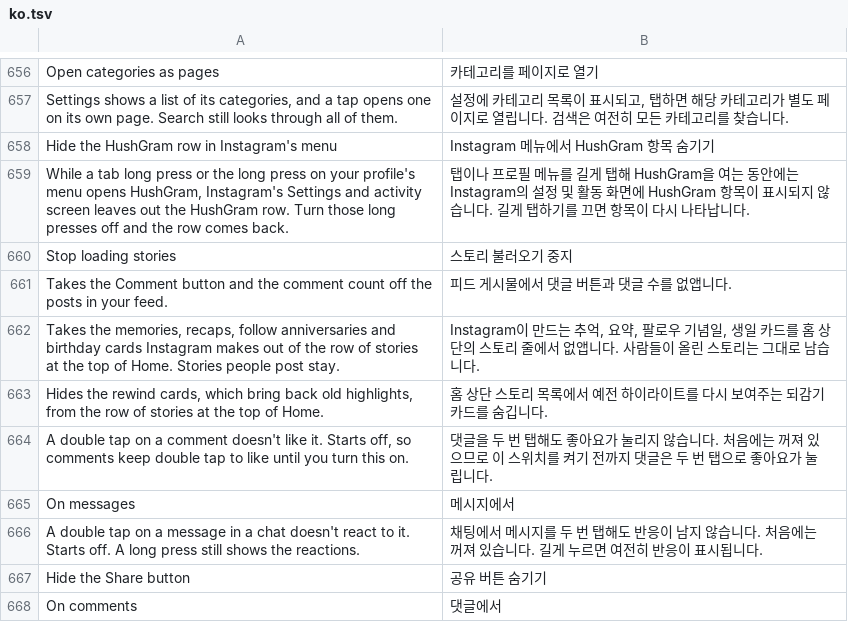
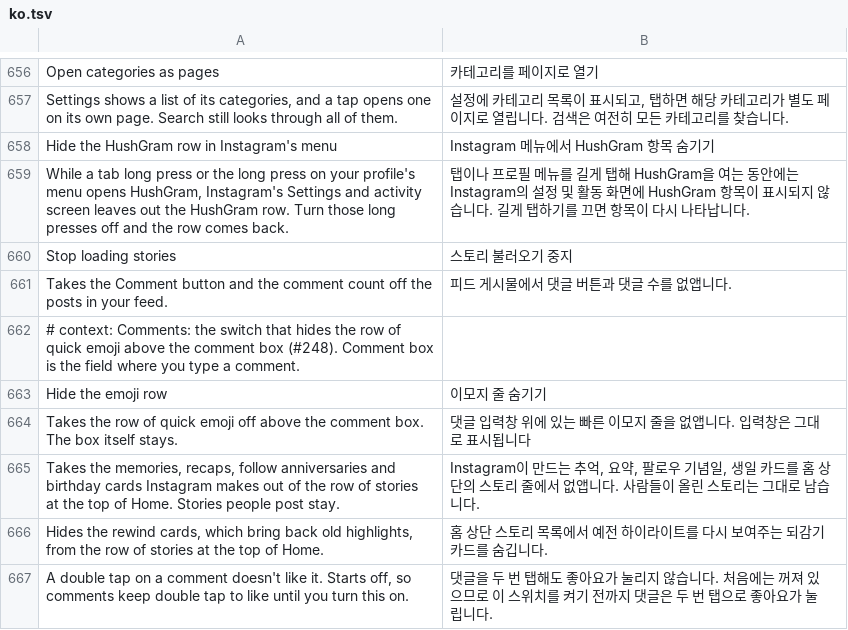
Before and after one commit to Aholicknight/HushGram, a TSV file: extensions/shared/library/src/main/l10n/ko.tsv, drawn as a sheet; only a part is shown, gaps mark what is left out; the shorter side is filled out with more unchanged rows.

Commit message:
feat(feed): hide the emoji row above the comment box
Some people find the row of quick emoji above the comment box in the way.
A new off-by-default switch under Comments takes it off. The row is hidden
at runtime by a shared view hider that sets the inflated row and its emoji
strip gone before the frame is drawn, so the box, Post and the rest of the
sheet stay. The hider is reusable for other view-only switches.

Refs #248

```diff
--- a/extensions/shared/library/src/main/l10n/ko.tsv
+++ b/extensions/shared/library/src/main/l10n/ko.tsv
@@ -661,2 +661,5 @@ Stop loading stories	스토리 불러오기 중지
 Takes the Comment button and the comment count off the posts in your feed.	피드 게시물에서 댓글 버튼과 댓글 수를 없앱니다.
+# context: Comments: the switch that hides the row of quick emoji above the comment box (#248). Comment box is the field where you type a comment.
+Hide the emoji row	이모지 줄 숨기기
+Takes the row of quick emoji off above the comment box. The box itself stays.	댓글 입력창 위에 있는 빠른 이모지 줄을 없앱니다. 입력창은 그대로 표시됩니다
 Takes the memories, recaps, follow anniversaries and birthday cards Instagram makes out of the row of stories at the top of Home. Stories people post stay.	Instagram이 만드는 추억, 요약, 팔로우 기념일, 생일 카드를 홈 상단의 스토리 줄에서 없앱니다. 사람들이 올린 스토리는 그대로 남습니다.
```
Also changed, not shown: extensions/shared/library/src/main/l10n/de.tsv, extensions/shared/library/src/main/l10n/es.tsv, 25 other files.
